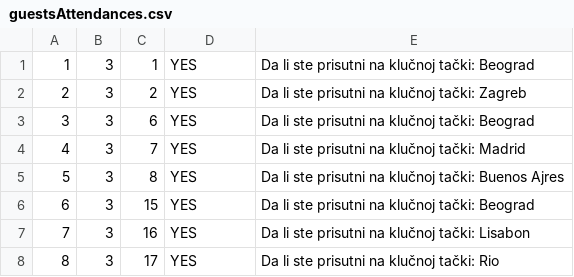
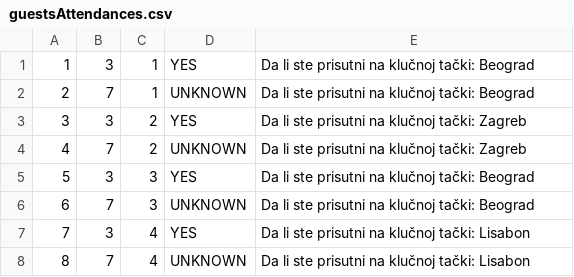
Before and after one commit to uslje13/turisticka-agencija, a CSV file: TravelAgency/Resources/Data/guestsAttendances.csv, drawn as a sheet.

Commit message:
Added distcnt for reservation
-If guest2 make 2 reservation of the same tour he will recived only one notification for checkpoint.

```diff
--- a/TravelAgency/Resources/Data/guestsAttendances.csv
+++ b/TravelAgency/Resources/Data/guestsAttendances.csv
@@ -1,8 +1,8 @@
 1|3|1|YES|Da li ste prisutni na klučnoj tački: Beograd
-2|3|2|YES|Da li ste prisutni na klučnoj tački: Zagreb
-3|3|6|YES|Da li ste prisutni na klučnoj tački: Beograd
-4|3|7|YES|Da li ste prisutni na klučnoj tački: Madrid
-5|3|8|YES|Da li ste prisutni na klučnoj tački: Buenos Ajres
-6|3|15|YES|Da li ste prisutni na klučnoj tački: Beograd
-7|3|16|YES|Da li ste prisutni na klučnoj tački: Lisabon
-8|3|17|YES|Da li ste prisutni na klučnoj tački: Rio
+2|7|1|UNKNOWN|Da li ste prisutni na klučnoj tački: Beograd
+3|3|2|YES|Da li ste prisutni na klučnoj tački: Zagreb
+4|7|2|UNKNOWN|Da li ste prisutni na klučnoj tački: Zagreb
+5|3|3|YES|Da li ste prisutni na klučnoj tački: Beograd
+6|7|3|UNKNOWN|Da li ste prisutni na klučnoj tački: Beograd
+7|3|4|YES|Da li ste prisutni na klučnoj tački: Lisabon
+8|7|4|UNKNOWN|Da li ste prisutni na klučnoj tački: Lisabon
```
Also changed, not shown: TravelAgency/Resources/Data/appointments.csv, TravelAgency/Resources/Data/tours.csv, 5 other files.
